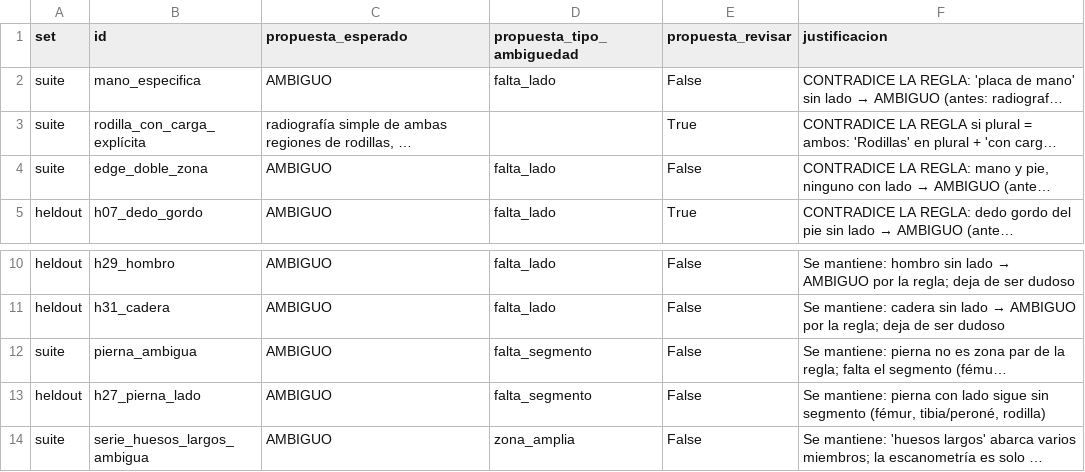
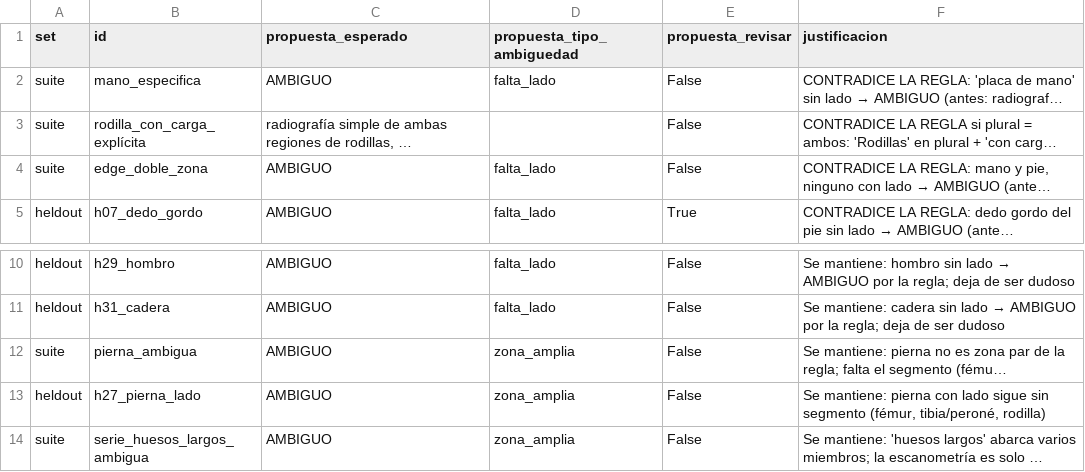
Before and after one commit to Bautista-Poli/tesisLLM, a CSV file: modelos/llm/evaluacion/resultados/propuesta_lateralidad.csv, drawn as a sheet; only a part is shown, gaps mark what is left out; long unchanged cells end in …; the diff names each change by its address in the sheet, - before the commit and + after, or states it on an @@ line.

```diff
--- a/modelos/llm/evaluacion/resultados/propuesta_lateralidad.csv
+++ b/modelos/llm/evaluacion/resultados/propuesta_lateralidad.csv
-E3 (propuesta_revisar): True
+E3 (propuesta_revisar): False
-D12:D13 (propuesta_tipo_ambiguedad): falta_segmento
+D12:D13 (propuesta_tipo_ambiguedad): zona_amplia
```
Also changed, not shown: modelos/llm/evaluacion/datos/heldout.csv, modelos/llm/evaluacion/datos/suite_etiquetada.csv, 10 other files.
